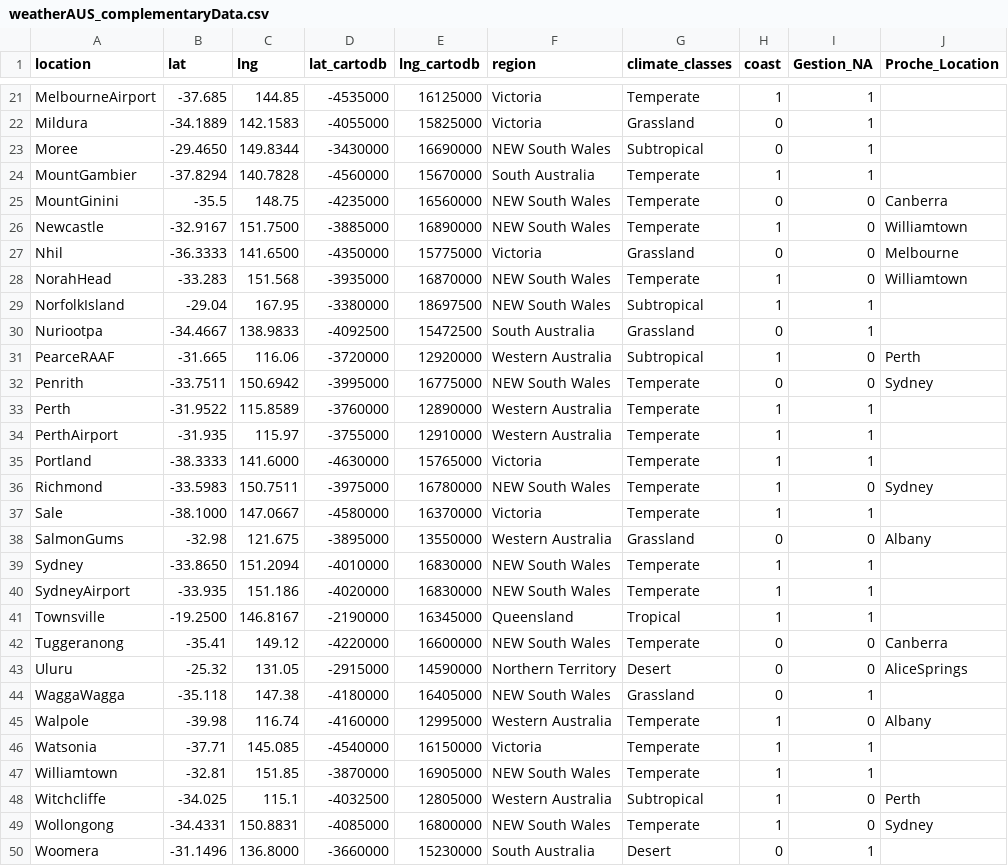
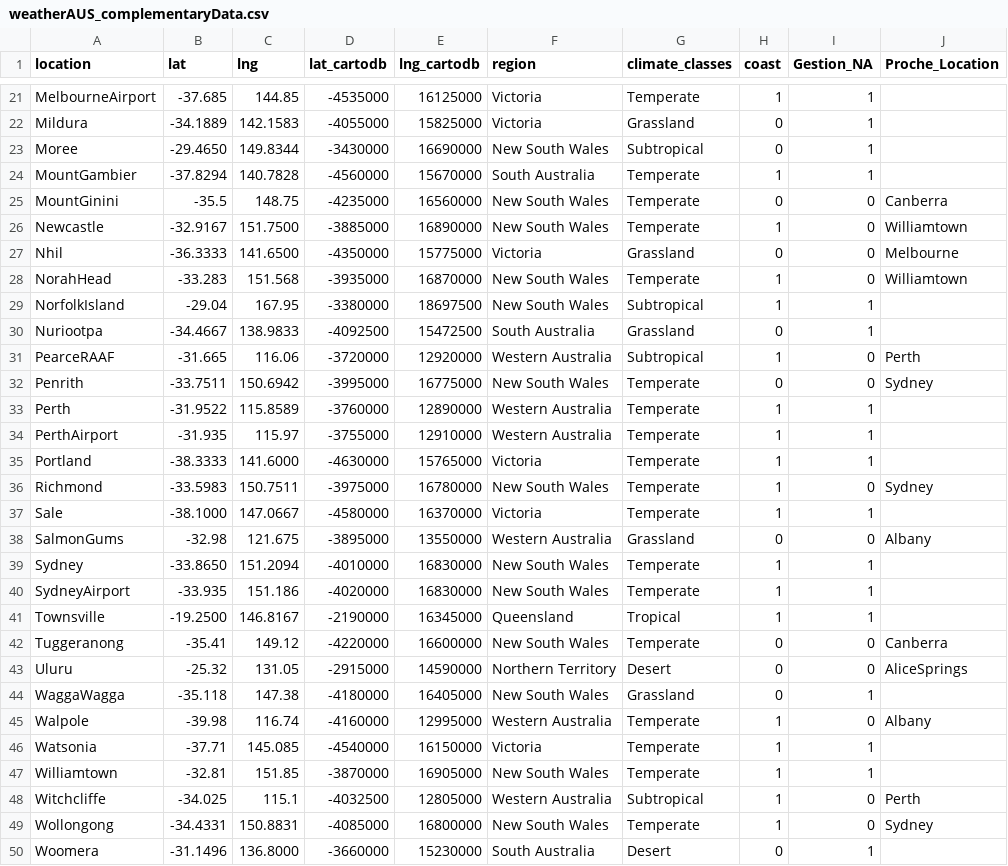
Before and after one commit to Sebastien-Helary/Meteo-Project-Team-Workspace, a CSV file: weatherAUS_complementaryData.csv, drawn as a sheet; only a part is shown, gaps mark what is left out; the diff covers the shown part only; the diff names each change by its address in the sheet, - before the commit and + after, or states it on an @@ line.

Commit message:
Add files via upload

```diff
--- a/weatherAUS_complementaryData.csv
+++ b/weatherAUS_complementaryData.csv
-F23 (region): NEW South Wales
+F23 (region): New South Wales
-F25:F26 (region): NEW South Wales
+F25:F26 (region): New South Wales
-F28:F29 (region): NEW South Wales
+F28:F29 (region): New South Wales
-F32 (region): NEW South Wales
+F32 (region): New South Wales
-F36 (region): NEW South Wales
+F36 (region): New South Wales
-F39:F40 (region): NEW South Wales
+F39:F40 (region): New South Wales
-F42 (region): NEW South Wales
+F42 (region): New South Wales
-F44 (region): NEW South Wales
+F44 (region): New South Wales
-F47 (region): NEW South Wales
+F47 (region): New South Wales
-F49 (region): NEW South Wales
+F49 (region): New South Wales
```
Also changed, not shown: 4 edited cells elsewhere in this file.
